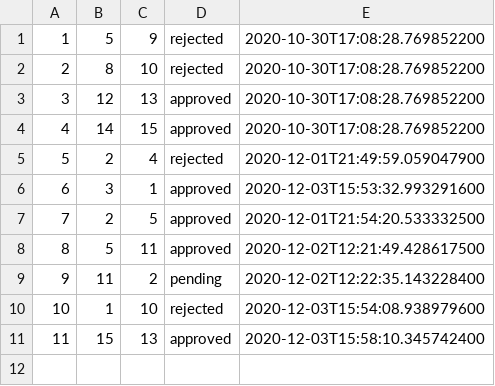
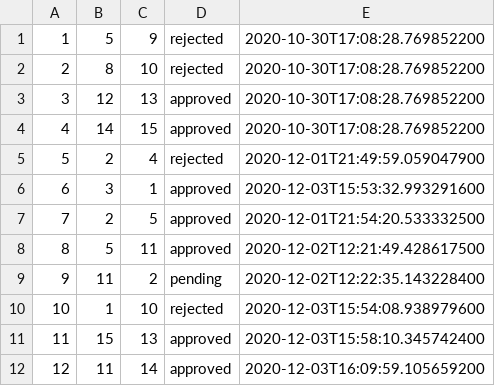
Before and after one commit to ioanasechel/SocialNetwork, a CSV file: data/friendRequest.csv, drawn as a sheet; the diff names each change by its address in the sheet, - before the commit and + after, or states it on an @@ line.

```diff
--- a/data/friendRequest.csv
+++ b/data/friendRequest.csv
+row 12: 12 | 11 | 14 | approved | 2020-12-03T16:09:59.105659200
```
Also changed, not shown: data/friendship.csv, 8 other files.
